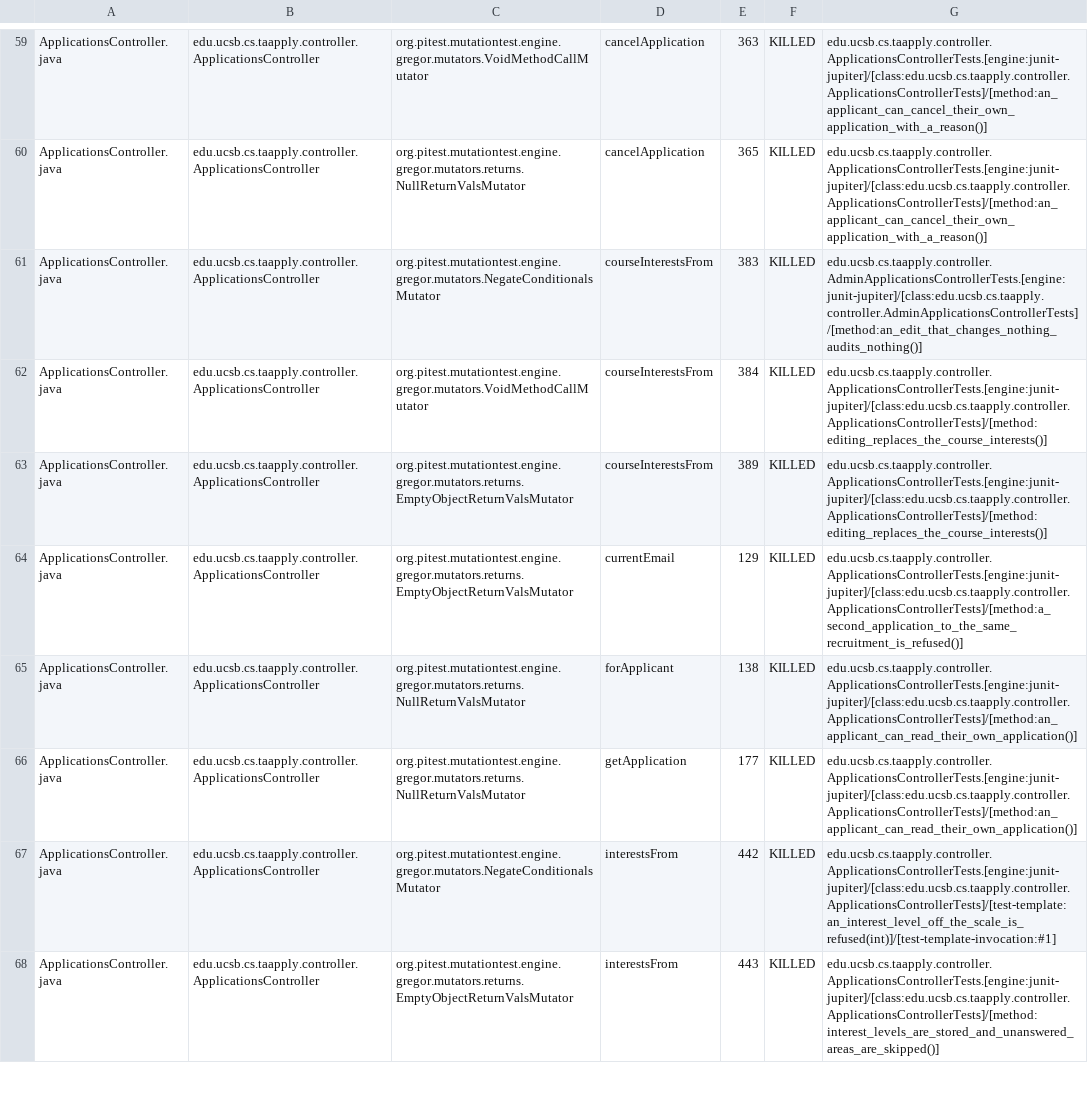
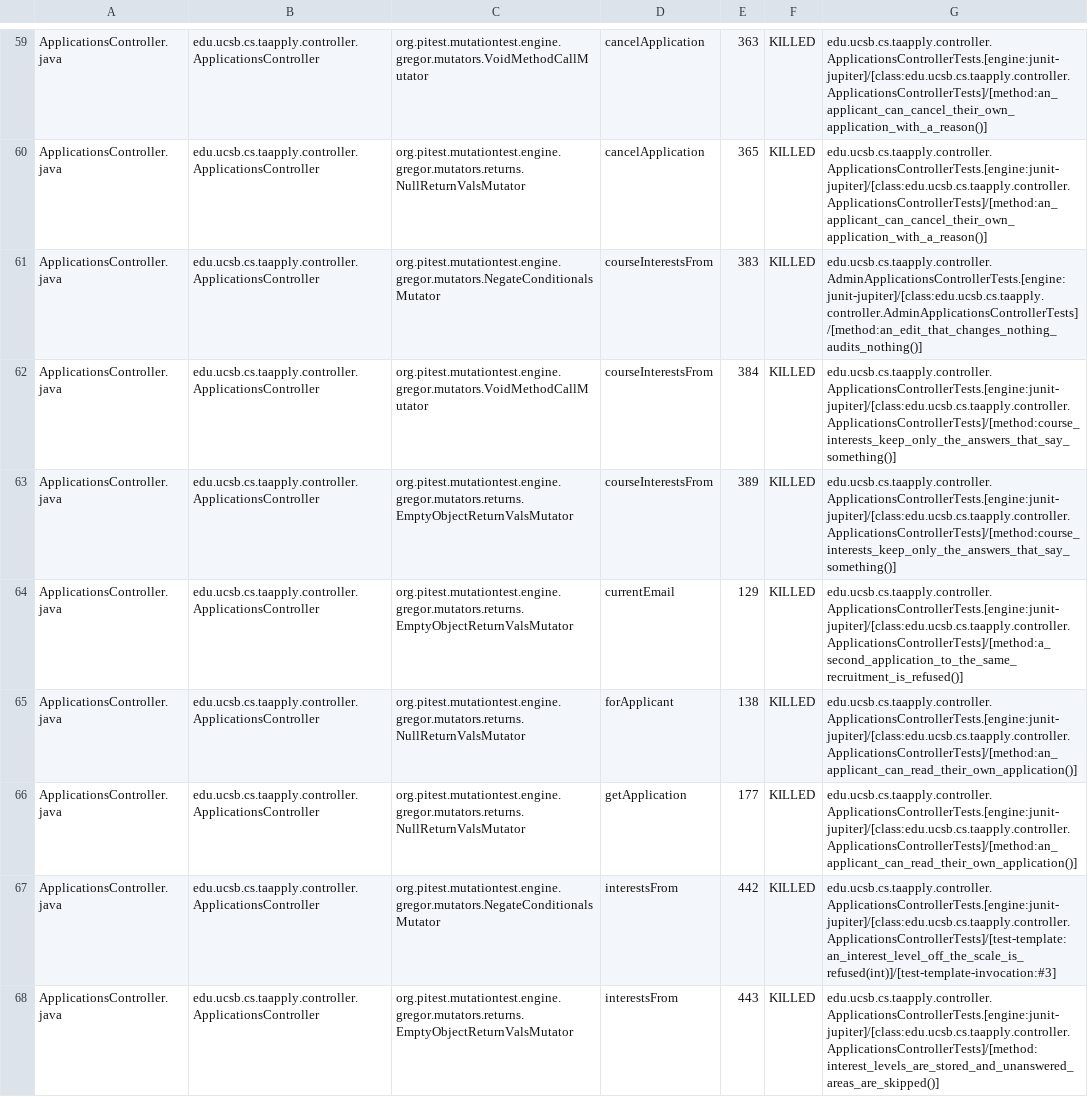
Before and after one commit to ucsb-cs156/proj-ta-apply, a CSV file: prs/154/pitest/mutations.csv, drawn as a sheet; only a part is shown, gaps mark what is left out; the diff covers the shown part only.

Commit message:
Deploying to gh-pages from @ ucsb-cs156/proj-ta-apply@e9d769dda22abcacf147d263cd6aa3e023bd61cc 🚀

```diff
--- a/prs/154/pitest/mutations.csv
+++ b/prs/154/pitest/mutations.csv
@@ -61,4 +61,4 @@ ApplicationsController.java,edu.ucsb.cs.taapply.controller.ApplicationsControlle
 ApplicationsController.java,edu.ucsb.cs.taapply.controller.ApplicationsController,org.pitest.mutationtest.engine.gregor.mutators.NegateConditionalsMutator,courseInterestsFrom,383,KILLED,edu.ucsb.cs.taapply.controller.AdminApplicationsControllerTests.[engine:junit-jupiter]/[class:edu.ucsb.cs.taapply.controller.AdminApplicationsControllerTests]/[method:an_edit_that_changes_nothing_audits_nothing()]
-ApplicationsController.java,edu.ucsb.cs.taapply.controller.ApplicationsController,org.pitest.mutationtest.engine.gregor.mutators.VoidMethodCallMutator,courseInterestsFrom,384,KILLED,edu.ucsb.cs.taapply.controller.ApplicationsControllerTests.[engine:junit-jupiter]/[class:edu.ucsb.cs.taapply.controller.ApplicationsControllerTests]/[method:editing_replaces_the_course_interests()]
-ApplicationsController.java,edu.ucsb.cs.taapply.controller.ApplicationsController,org.pitest.mutationtest.engine.gregor.mutators.returns.EmptyObjectReturnValsMutator,courseInterestsFrom,389,KILLED,edu.ucsb.cs.taapply.controller.ApplicationsControllerTests.[engine:junit-jupiter]/[class:edu.ucsb.cs.taapply.controller.ApplicationsControllerTests]/[method:editing_replaces_the_course_interests()]
+ApplicationsController.java,edu.ucsb.cs.taapply.controller.ApplicationsController,org.pitest.mutationtest.engine.gregor.mutators.VoidMethodCallMutator,courseInterestsFrom,384,KILLED,edu.ucsb.cs.taapply.controller.ApplicationsControllerTests.[engine:junit-jupiter]/[class:edu.ucsb.cs.taapply.controller.ApplicationsControllerTests]/[method:course_interests_keep_only_the_answers_that_say_something()]
+ApplicationsController.java,edu.ucsb.cs.taapply.controller.ApplicationsController,org.pitest.mutationtest.engine.gregor.mutators.returns.EmptyObjectReturnValsMutator,courseInterestsFrom,389,KILLED,edu.ucsb.cs.taapply.controller.ApplicationsControllerTests.[engine:junit-jupiter]/[class:edu.ucsb.cs.taapply.controller.ApplicationsControllerTests]/[method:course_interests_keep_only_the_answers_that_say_something()]
 ApplicationsController.java,edu.ucsb.cs.taapply.controller.ApplicationsController,org.pitest.mutationtest.engine.gregor.mutators.returns.EmptyObjectReturnValsMutator,currentEmail,129,KILLED,edu.ucsb.cs.taapply.controller.ApplicationsControllerTests.[engine:junit-jupiter]/[class:edu.ucsb.cs.taapply.controller.ApplicationsControllerTests]/[method:a_second_application_to_the_same_recruitment_is_refused()]
@@ -66,3 +66,3 @@ ApplicationsController.java,edu.ucsb.cs.taapply.controller.ApplicationsControlle
 ApplicationsController.java,edu.ucsb.cs.taapply.controller.ApplicationsController,org.pitest.mutationtest.engine.gregor.mutators.returns.NullReturnValsMutator,getApplication,177,KILLED,edu.ucsb.cs.taapply.controller.ApplicationsControllerTests.[engine:junit-jupiter]/[class:edu.ucsb.cs.taapply.controller.ApplicationsControllerTests]/[method:an_applicant_can_read_their_own_application()]
-ApplicationsController.java,edu.ucsb.cs.taapply.controller.ApplicationsController,org.pitest.mutationtest.engine.gregor.mutators.NegateConditionalsMutator,interestsFrom,442,KILLED,edu.ucsb.cs.taapply.controller.ApplicationsControllerTests.[engine:junit-jupiter]/[class:edu.ucsb.cs.taapply.controller.ApplicationsControllerTests]/[test-template:an_interest_level_off_the_scale_is_refused(int)]/[test-template-invocation:#1]
+ApplicationsController.java,edu.ucsb.cs.taapply.controller.ApplicationsController,org.pitest.mutationtest.engine.gregor.mutators.NegateConditionalsMutator,interestsFrom,442,KILLED,edu.ucsb.cs.taapply.controller.ApplicationsControllerTests.[engine:junit-jupiter]/[class:edu.ucsb.cs.taapply.controller.ApplicationsControllerTests]/[test-template:an_interest_level_off_the_scale_is_refused(int)]/[test-template-invocation:#3]
 ApplicationsController.java,edu.ucsb.cs.taapply.controller.ApplicationsController,org.pitest.mutationtest.engine.gregor.mutators.returns.EmptyObjectReturnValsMutator,interestsFrom,443,KILLED,edu.ucsb.cs.taapply.controller.ApplicationsControllerTests.[engine:junit-jupiter]/[class:edu.ucsb.cs.taapply.controller.ApplicationsControllerTests]/[method:interest_levels_are_stored_and_unanswered_areas_are_skipped()]
```
Also changed, not shown: 107 edited cells elsewhere in this file, 53 other files.
